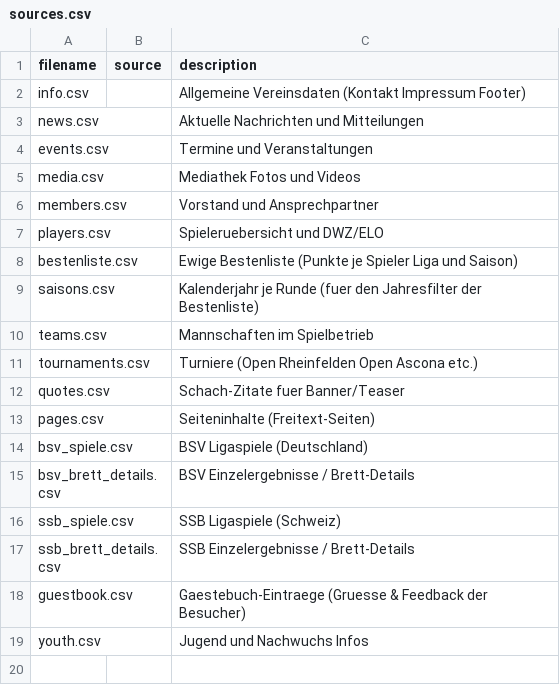
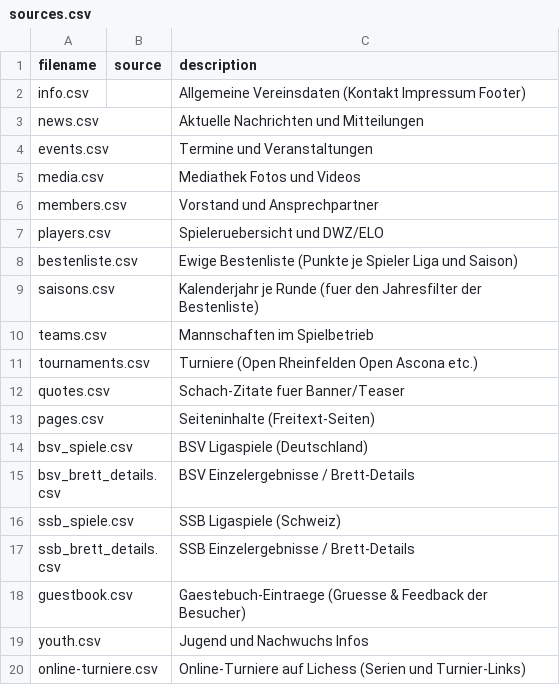
Before and after one commit to Schach-Rheinfelden/schach-rheinfelden.github.io, a CSV file: data/sources.csv, drawn as a sheet; the diff names each change by its address in the sheet, - before the commit and + after, or states it on an @@ line.

Commit message:
Auto-Update via Tool

```diff
--- a/data/sources.csv
+++ b/data/sources.csv
+row 20: online-turniere.csv |  | Online-Turniere auf Lichess (Serien und Turnier-Links)
```
